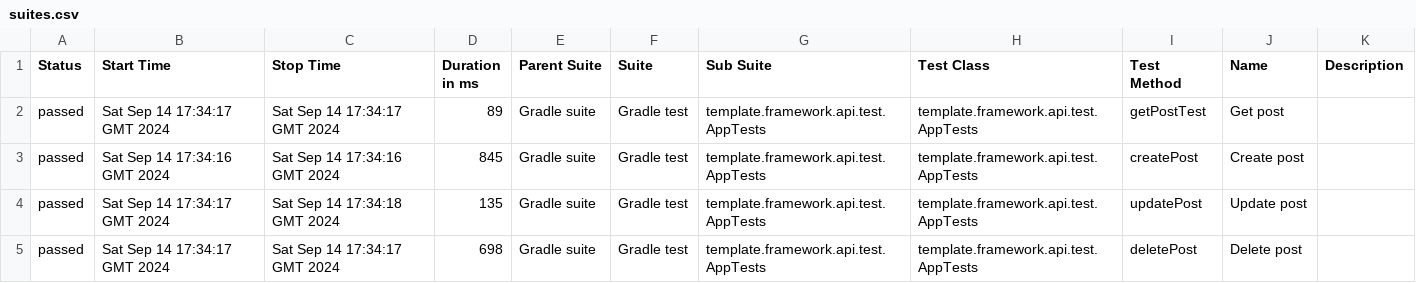
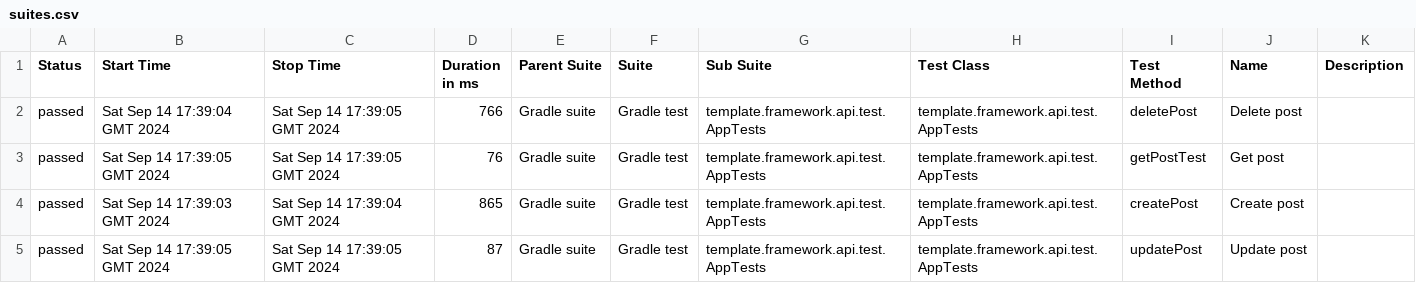
Before and after one commit to aceton41k/java-test-framework, a CSV file: 51/data/suites.csv, drawn as a sheet.

```diff
--- a/51/data/suites.csv
+++ b/51/data/suites.csv
@@ -1,5 +1,5 @@
 "Status","Start Time","Stop Time","Duration in ms","Parent Suite","Suite","Sub Suite","Test Class","Test Method","Name","Description"
-"passed","Sat Sep 14 17:34:17 GMT 2024","Sat Sep 14 17:34:17 GMT 2024","89","Gradle suite","Gradle test","template.framework.api.test.AppTests","template.framework.api.test.AppTests","getPostTest","Get post",""
-"passed","Sat Sep 14 17:34:16 GMT 2024","Sat Sep 14 17:34:16 GMT 2024","845","Gradle suite","Gradle test","template.framework.api.test.AppTests","template.framework.api.test.AppTests","createPost","Create post",""
-"passed","Sat Sep 14 17:34:17 GMT 2024","Sat Sep 14 17:34:18 GMT 2024","135","Gradle suite","Gradle test","template.framework.api.test.AppTests","template.framework.api.test.AppTests","updatePost","Update post",""
-"passed","Sat Sep 14 17:34:17 GMT 2024","Sat Sep 14 17:34:17 GMT 2024","698","Gradle suite","Gradle test","template.framework.api.test.AppTests","template.framework.api.test.AppTests","deletePost","Delete post",""
+"passed","Sat Sep 14 17:39:04 GMT 2024","Sat Sep 14 17:39:05 GMT 2024","766","Gradle suite","Gradle test","template.framework.api.test.AppTests","template.framework.api.test.AppTests","deletePost","Delete post",""
+"passed","Sat Sep 14 17:39:05 GMT 2024","Sat Sep 14 17:39:05 GMT 2024","76","Gradle suite","Gradle test","template.framework.api.test.AppTests","template.framework.api.test.AppTests","getPostTest","Get post",""
+"passed","Sat Sep 14 17:39:03 GMT 2024","Sat Sep 14 17:39:04 GMT 2024","865","Gradle suite","Gradle test","template.framework.api.test.AppTests","template.framework.api.test.AppTests","createPost","Create post",""
+"passed","Sat Sep 14 17:39:05 GMT 2024","Sat Sep 14 17:39:05 GMT 2024","87","Gradle suite","Gradle test","template.framework.api.test.AppTests","template.framework.api.test.AppTests","updatePost","Update post",""
```
Also changed, not shown: 41 other files.
